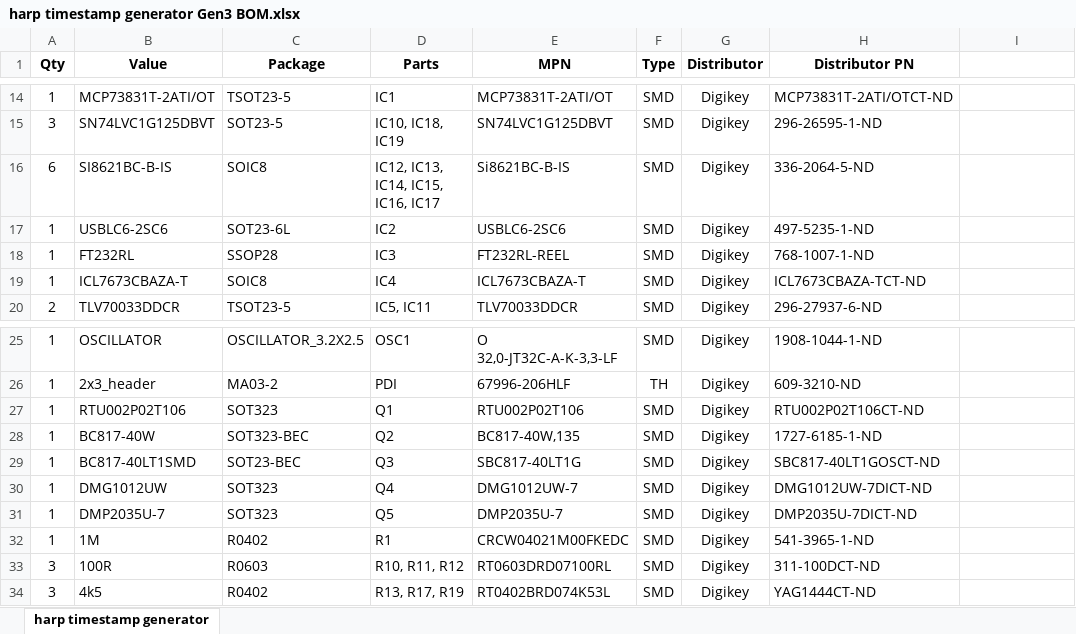
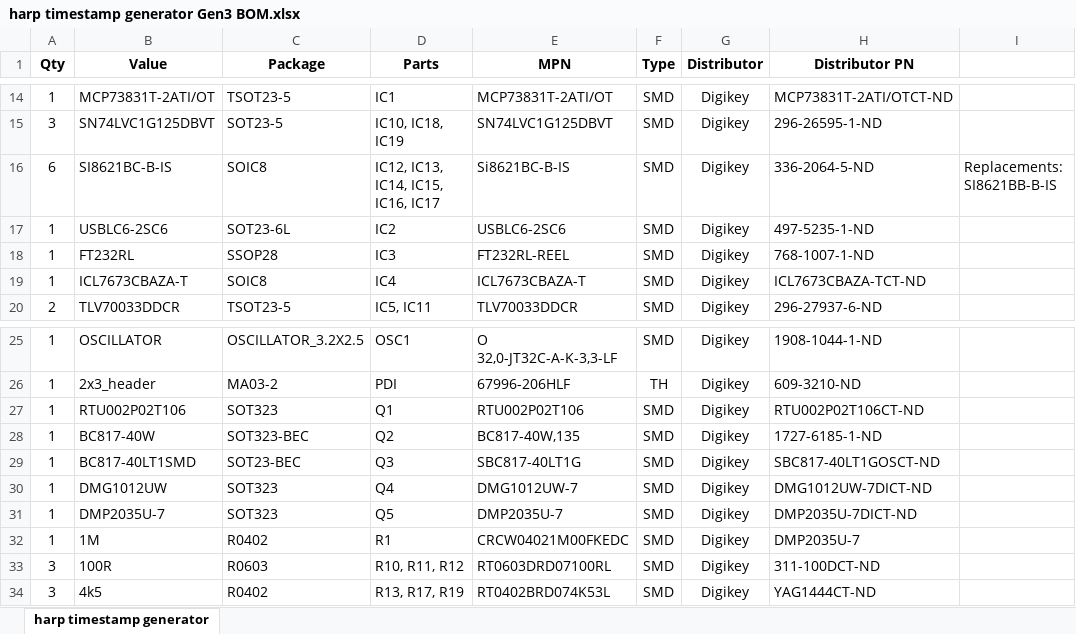
Before and after one commit to davidpalma666/harp_timestamp_generator_Gen3, an Excel workbook: PCB/harp timestamp generator Gen3 BOM.xlsx, sheet harp timestamp generator, drawn as a sheet; only a part is shown, gaps mark what is left out; values as stored, in another font and other column widths than the file's, no borders; the diff names each change by its address in the sheet, - before the commit and + after, or states it on an @@ line.

Commit message:
Added replacements.

```diff
--- a/PCB/harp timestamp generator Gen3 BOM.xlsx (sheet harp timestamp generator)
+++ b/PCB/harp timestamp generator Gen3 BOM.xlsx (sheet harp timestamp generator)
-I16: (empty)
+I16: Replacements: SI8621BB-B-IS
-H32 (Distributor PN): 541-3965-1-ND
+H32 (Distributor PN): DMP2035U-7
```
Also changed, not shown: 2 other files.
